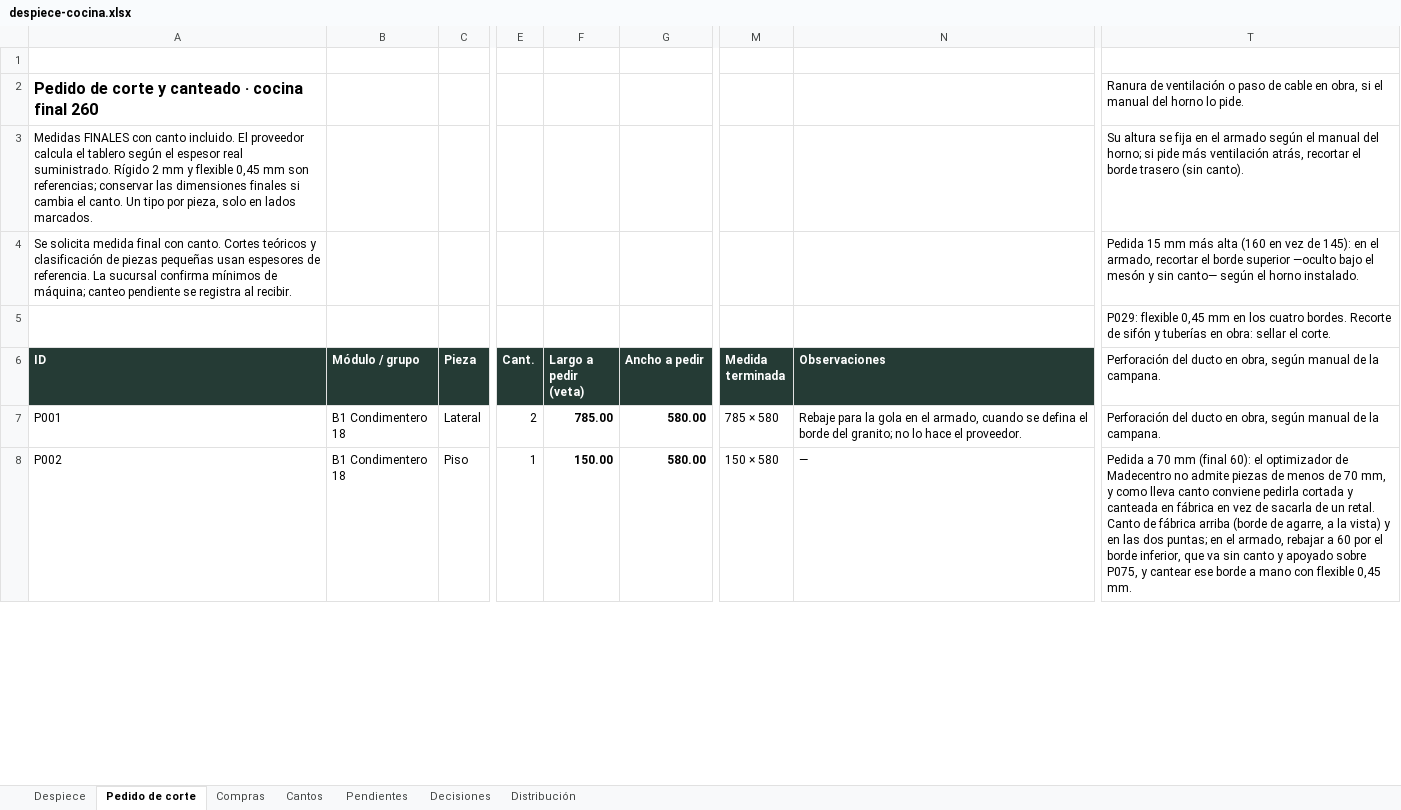
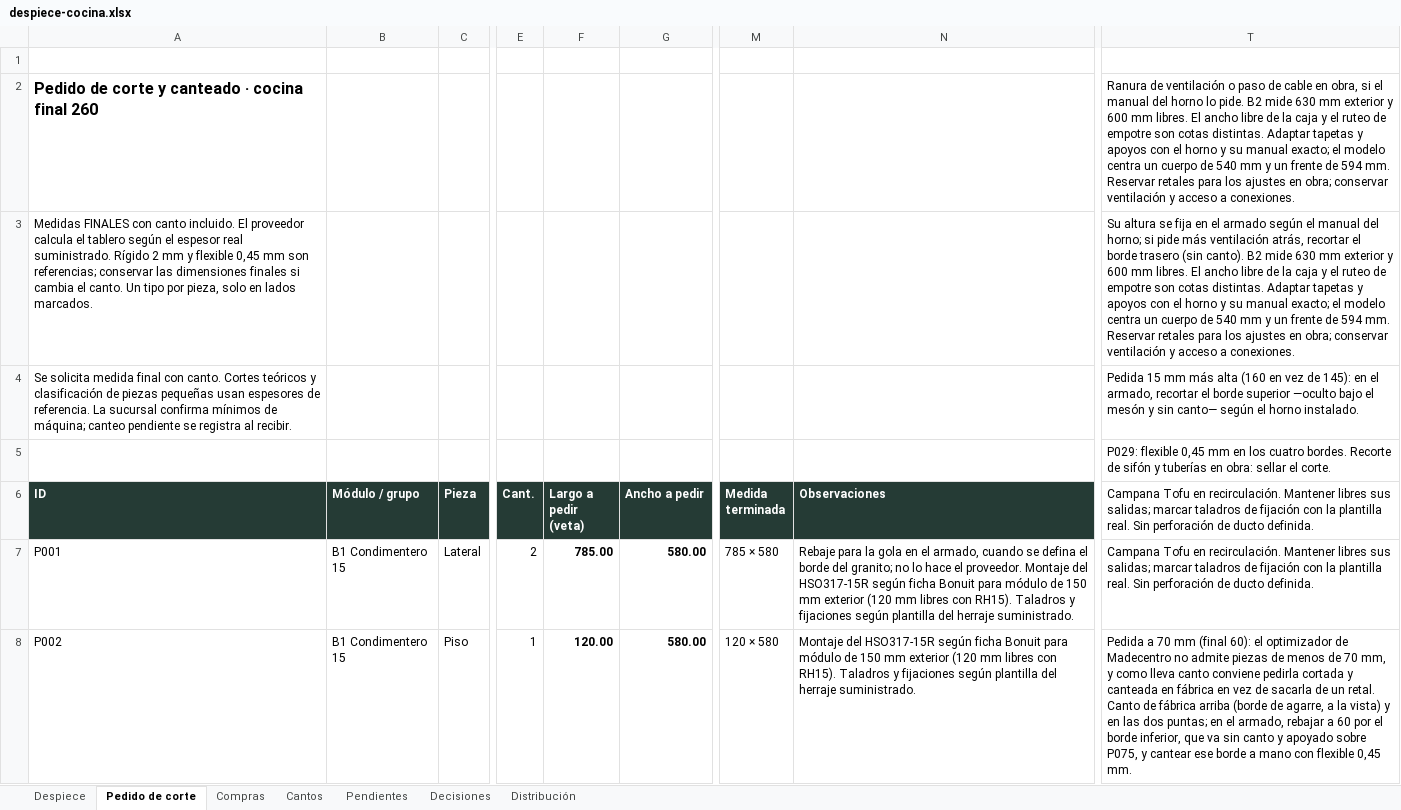
Before and after one commit to williamppmm/espacios-3d, an Excel workbook: despiece-cocina.xlsx, sheet Pedido de corte, drawn as a sheet; only a part is shown, gaps mark what is left out; values as stored, in another font and other column widths than the file's, no borders; the diff covers the shown part only; the diff names each change by its address in the sheet, - before the commit and + after, or states it on an @@ line.

Commit message:
Ajusta condimentero a 15 cm y módulo de horno a 63 cm

```diff
--- a/despiece-cocina.xlsx (sheet Pedido de corte)
+++ b/despiece-cocina.xlsx (sheet Pedido de corte)
-T2: …lo pide.
+T2: …lo pide. B2 mide 630 mm exterior y 600 mm libres. El ancho libre de la caja y el ruteo de empotre son cotas distintas. Adaptar tapetas y apoyos con el horno y su manual exacto; el modelo centra un cuerpo de 540 mm y un frente de 594 mm. Reservar retales para los ajustes en obra; conservar ventilación y acceso a conexiones.
-T3: …(sin canto).
+T3: …(sin canto). B2 mide 630 mm exterior y 600 mm libres. El ancho libre de la caja y el ruteo de empotre son cotas distintas. Adaptar tapetas y apoyos con el horno y su manual exacto; el modelo centra un cuerpo de 540 mm y un frente de 594 mm. Reservar retales para los ajustes en obra; conservar ventilación y acceso a conexiones.
-T6: Perforación del ducto en obra, según manual de la campana.
+T6: Campana Tofu en recirculación. Mantener libres sus salidas; marcar taladros de fijación con la plantilla real. Sin perforación de ducto definida.
-B7:B8 (Módulo / grupo): B1 Condimentero 18
+B7:B8 (Módulo / grupo): B1 Condimentero 15
-N7 (Observaciones): …el proveedor.
+N7 (Observaciones): …el proveedor. Montaje del HSO317-15R según ficha Bonuit para módulo de 150 mm exterior (120 mm libres con RH15). Taladros y fijaciones según plantilla del herraje suministrado.
-T7: Perforación del ducto en obra, según manual de la campana.
+T7: Campana Tofu en recirculación. Mantener libres sus salidas; marcar taladros de fijación con la plantilla real. Sin perforación de ducto definida.
-F8 (Largo a pedir (veta)): 150.00
+F8 (Largo a pedir (veta)): 120.00
-M8 (Medida terminada): 150 × 580
+M8 (Medida terminada): 120 × 580
-N8 (Observaciones): —
+N8 (Observaciones): Montaje del HSO317-15R según ficha Bonuit para módulo de 150 mm exterior (120 mm libres con RH15). Taladros y fijaciones según plantilla del herraje suministrado.
```
Also changed, not shown: 96 edited cells elsewhere in this sheet, sheet Despiece, sheet Distribución, sheet Compras, sheet Decisiones, sheet Pendientes, sheet Cantos, compras-proyecto.xlsx, cortes-madecentro-RH15-Cartagena-medidas-finales.xlsx, 10 other files.
